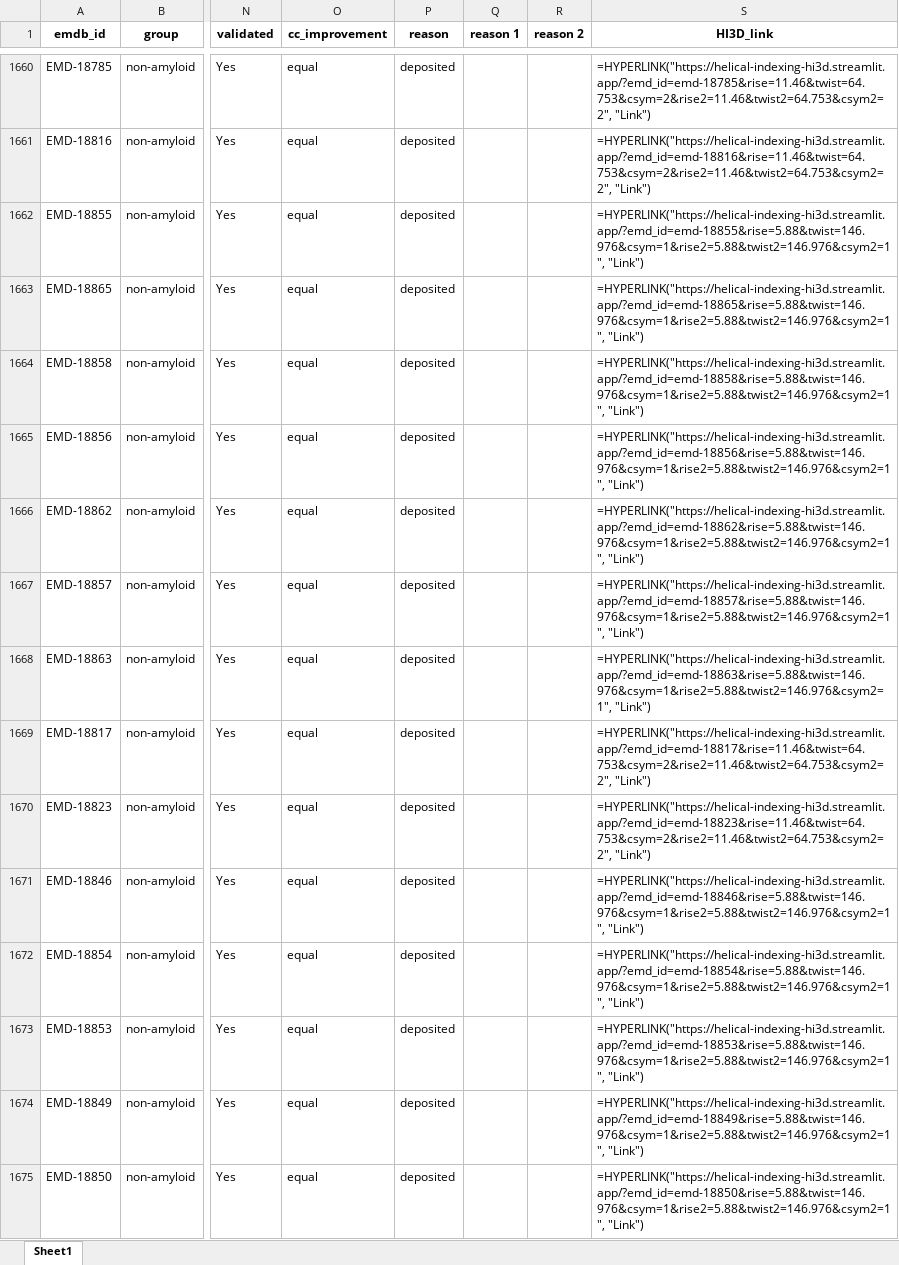
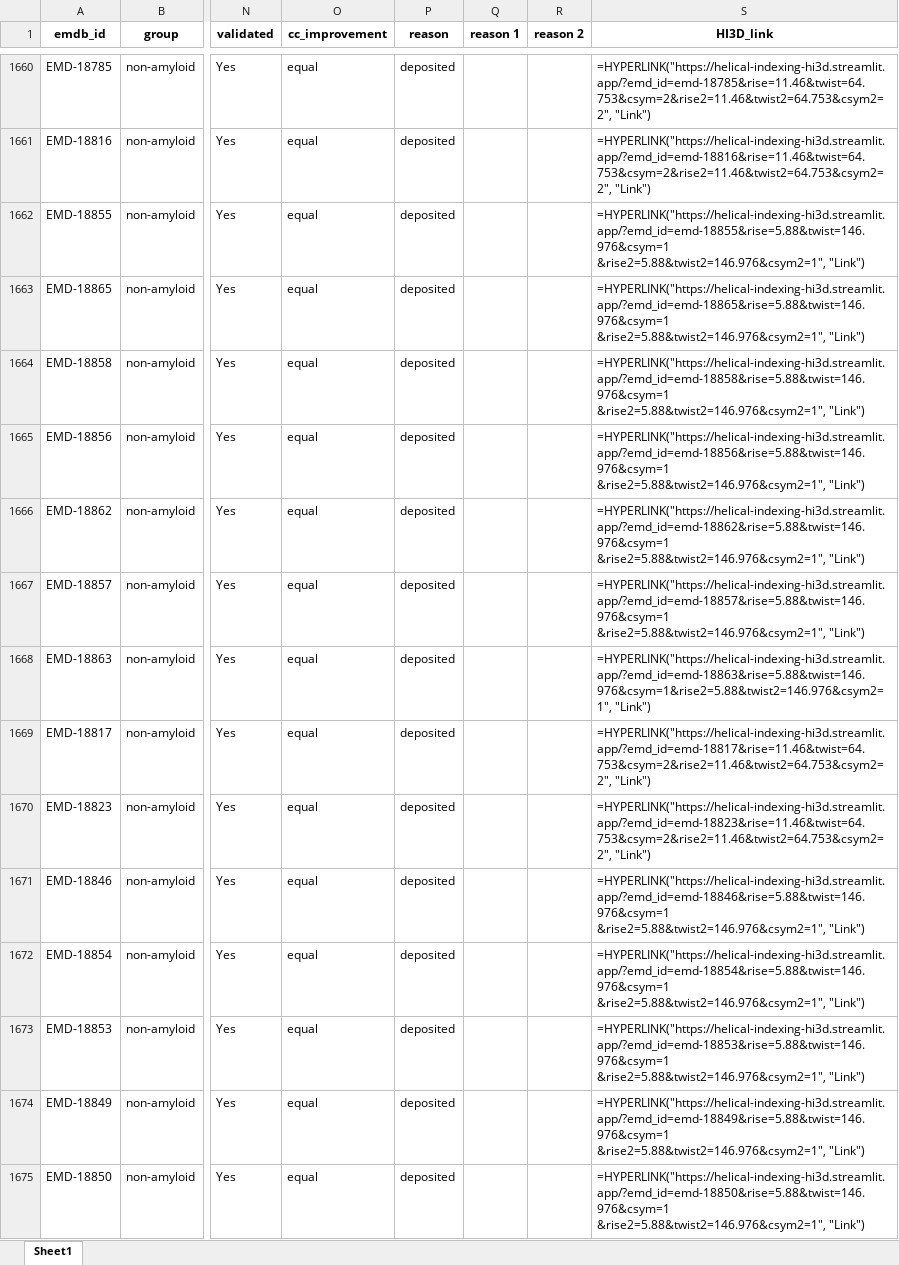
Before and after one commit to jianglab/EMDB_helical_parameter_curation, an Excel workbook: EMDB_validation.xlsx, sheet Sheet1, drawn as a sheet; only a part is shown, gaps mark what is left out; values as stored, in another font and other column widths than the file's, no borders; formulas without a stored value are shown as written; the diff covers the shown part only; the diff names each change by its address in the sheet, - before the commit and + after, or states it on an @@ line.

```diff
--- a/EMDB_validation.xlsx (sheet Sheet1)
+++ b/EMDB_validation.xlsx (sheet Sheet1)
-S1662 (HI3D_link): =HYPERLINK("https://helical-indexing-hi3d.streamlit.app/?emd_id=emd-18855&rise=5.88&twist=146.976&csym=1&rise2=5.88&twist2=146.976&csym2=1 ", "Link")
+S1662 (HI3D_link): =HYPERLINK("https://helical-indexing-hi3d.streamlit.app/?emd_id=emd-18855&rise=5.88&twist=146.976&csym=1 &rise2=5.88&twist2=146.976&csym2=1", "Link")
-S1663 (HI3D_link): =HYPERLINK("https://helical-indexing-hi3d.streamlit.app/?emd_id=emd-18865&rise=5.88&twist=146.976&csym=1&rise2=5.88&twist2=146.976&csym2=1 ", "Link")
+S1663 (HI3D_link): =HYPERLINK("https://helical-indexing-hi3d.streamlit.app/?emd_id=emd-18865&rise=5.88&twist=146.976&csym=1 &rise2=5.88&twist2=146.976&csym2=1", "Link")
-S1664 (HI3D_link): =HYPERLINK("https://helical-indexing-hi3d.streamlit.app/?emd_id=emd-18858&rise=5.88&twist=146.976&csym=1&rise2=5.88&twist2=146.976&csym2=1 ", "Link")
+S1664 (HI3D_link): =HYPERLINK("https://helical-indexing-hi3d.streamlit.app/?emd_id=emd-18858&rise=5.88&twist=146.976&csym=1 &rise2=5.88&twist2=146.976&csym2=1", "Link")
-S1665 (HI3D_link): =HYPERLINK("https://helical-indexing-hi3d.streamlit.app/?emd_id=emd-18856&rise=5.88&twist=146.976&csym=1&rise2=5.88&twist2=146.976&csym2=1 ", "Link")
+S1665 (HI3D_link): =HYPERLINK("https://helical-indexing-hi3d.streamlit.app/?emd_id=emd-18856&rise=5.88&twist=146.976&csym=1 &rise2=5.88&twist2=146.976&csym2=1", "Link")
-S1666 (HI3D_link): =HYPERLINK("https://helical-indexing-hi3d.streamlit.app/?emd_id=emd-18862&rise=5.88&twist=146.976&csym=1&rise2=5.88&twist2=146.976&csym2=1 ", "Link")
+S1666 (HI3D_link): =HYPERLINK("https://helical-indexing-hi3d.streamlit.app/?emd_id=emd-18862&rise=5.88&twist=146.976&csym=1 &rise2=5.88&twist2=146.976&csym2=1", "Link")
-S1667 (HI3D_link): =HYPERLINK("https://helical-indexing-hi3d.streamlit.app/?emd_id=emd-18857&rise=5.88&twist=146.976&csym=1&rise2=5.88&twist2=146.976&csym2=1 ", "Link")
+S1667 (HI3D_link): =HYPERLINK("https://helical-indexing-hi3d.streamlit.app/?emd_id=emd-18857&rise=5.88&twist=146.976&csym=1 &rise2=5.88&twist2=146.976&csym2=1", "Link")
-S1671 (HI3D_link): =HYPERLINK("https://helical-indexing-hi3d.streamlit.app/?emd_id=emd-18846&rise=5.88&twist=146.976&csym=1&rise2=5.88&twist2=146.976&csym2=1 ", "Link")
+S1671 (HI3D_link): =HYPERLINK("https://helical-indexing-hi3d.streamlit.app/?emd_id=emd-18846&rise=5.88&twist=146.976&csym=1 &rise2=5.88&twist2=146.976&csym2=1", "Link")
-S1672 (HI3D_link): =HYPERLINK("https://helical-indexing-hi3d.streamlit.app/?emd_id=emd-18854&rise=5.88&twist=146.976&csym=1&rise2=5.88&twist2=146.976&csym2=1 ", "Link")
+S1672 (HI3D_link): =HYPERLINK("https://helical-indexing-hi3d.streamlit.app/?emd_id=emd-18854&rise=5.88&twist=146.976&csym=1 &rise2=5.88&twist2=146.976&csym2=1", "Link")
-S1673 (HI3D_link): =HYPERLINK("https://helical-indexing-hi3d.streamlit.app/?emd_id=emd-18853&rise=5.88&twist=146.976&csym=1&rise2=5.88&twist2=146.976&csym2=1 ", "Link")
+S1673 (HI3D_link): =HYPERLINK("https://helical-indexing-hi3d.streamlit.app/?emd_id=emd-18853&rise=5.88&twist=146.976&csym=1 &rise2=5.88&twist2=146.976&csym2=1", "Link")
-S1674 (HI3D_link): =HYPERLINK("https://helical-indexing-hi3d.streamlit.app/?emd_id=emd-18849&rise=5.88&twist=146.976&csym=1&rise2=5.88&twist2=146.976&csym2=1 ", "Link")
+S1674 (HI3D_link): =HYPERLINK("https://helical-indexing-hi3d.streamlit.app/?emd_id=emd-18849&rise=5.88&twist=146.976&csym=1 &rise2=5.88&twist2=146.976&csym2=1", "Link")
-S1675 (HI3D_link): =HYPERLINK("https://helical-indexing-hi3d.streamlit.app/?emd_id=emd-18850&rise=5.88&twist=146.976&csym=1&rise2=5.88&twist2=146.976&csym2=1 ", "Link")
+S1675 (HI3D_link): =HYPERLINK("https://helical-indexing-hi3d.streamlit.app/?emd_id=emd-18850&rise=5.88&twist=146.976&csym=1 &rise2=5.88&twist2=146.976&csym2=1", "Link")
```
Also changed, not shown: 1033 edited cells elsewhere in this sheet, 2 other files.
